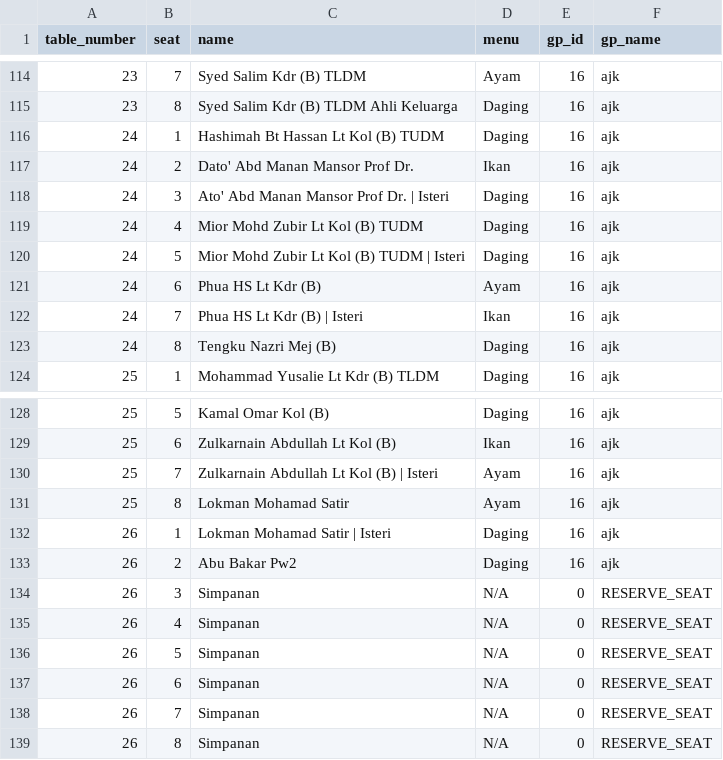
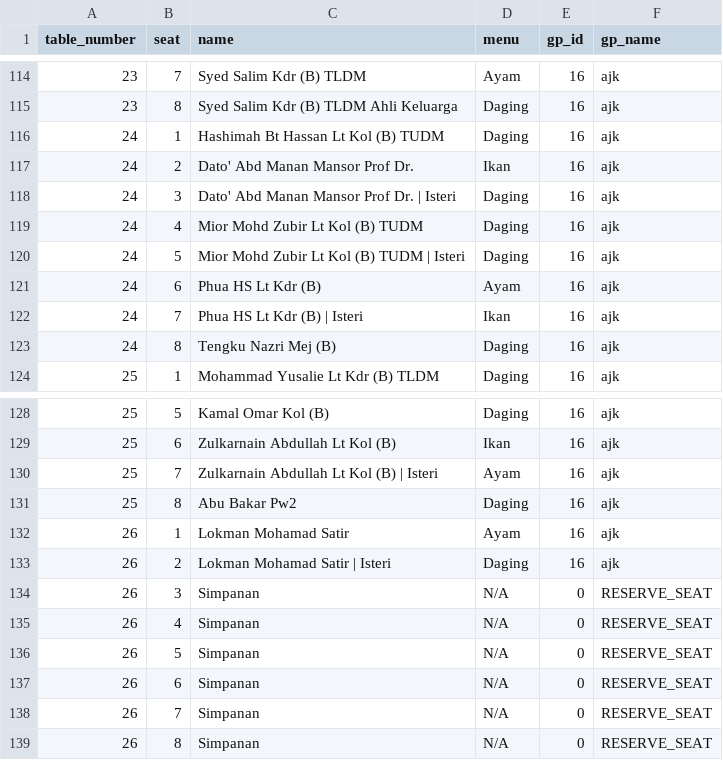
Before and after one commit to hamdanyc/mmmr, a CSV file: guest_seat.csv, drawn as a sheet; only a part is shown, gaps mark what is left out; the diff covers the shown part only.

```diff
--- a/guest_seat.csv
+++ b/guest_seat.csv
@@ -117,3 +117,3 @@ table_number,seat,name,menu,gp_id,gp_name
 24,2,Dato' Abd Manan Mansor Prof Dr.,Ikan,16,ajk
-24,3,Ato' Abd Manan Mansor Prof Dr. | Isteri,Daging,16,ajk
+24,3,Dato' Abd Manan Mansor Prof Dr. | Isteri,Daging,16,ajk
 24,4,Mior Mohd Zubir Lt Kol (B) TUDM,Daging,16,ajk
@@ -130,5 +130,5 @@ table_number,seat,name,menu,gp_id,gp_name
 25,7,Zulkarnain Abdullah Lt Kol (B) | Isteri,Ayam,16,ajk
-25,8,Lokman Mohamad Satir,Ayam,16,ajk
-26,1,Lokman Mohamad Satir | Isteri,Daging,16,ajk
-26,2,Abu Bakar Pw2,Daging,16,ajk
+25,8,Abu Bakar Pw2,Daging,16,ajk
+26,1,Lokman Mohamad Satir,Ayam,16,ajk
+26,2,Lokman Mohamad Satir | Isteri,Daging,16,ajk
 26,3,Simpanan,N/A,0,RESERVE_SEAT
```
Also changed, not shown: 24 added rows elsewhere in this file, tempahan.csv.
